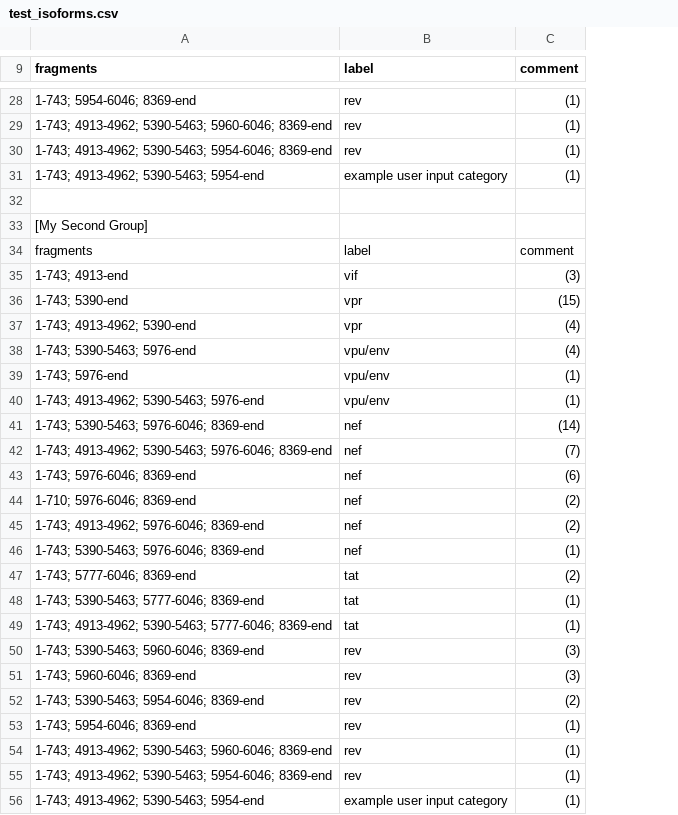
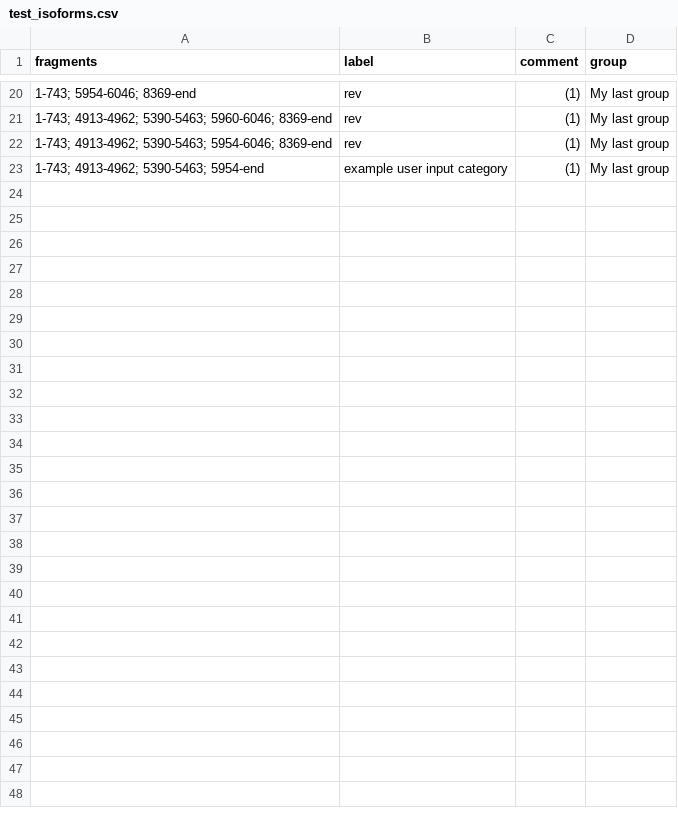
Before and after one commit to cfe-lab/bblab-server, a CSV file: alldata/bblab_site/tools/isoforms_plot/test_isoforms.csv, drawn as a sheet; only a part is shown, gaps mark what is left out; removed rows and columns are numbered as before the commit, all else as after; the diff covers the shown part only; the diff names each change by its address in the sheet, - before the commit and + after, or states it on an @@ line.

Commit message:
Change input format

```diff
--- a/alldata/bblab_site/tools/isoforms_plot/test_isoforms.csv
+++ b/alldata/bblab_site/tools/isoforms_plot/test_isoforms.csv
+column D (group), rows 20-23: all My last group
-row 32: (empty)
-row 33: [My Second Group]
-row 34: fragments | label | comment
-row 35: 1-743; 4913-end | vif | (3)
-row 36: 1-743; 5390-end | vpr | (15)
-row 37: 1-743; 4913-4962; 5390-end | vpr | (4)
-row 38: 1-743; 5390-5463; 5976-end | vpu/env | (4)
-row 39: 1-743; 5976-end | vpu/env | (1)
-row 40: 1-743; 4913-4962; 5390-5463; 5976-end | vpu/env | (1)
-row 41: 1-743; 5390-5463; 5976-6046; 8369-end | nef | (14)
-row 42: 1-743; 4913-4962; 5390-5463; 5976-6046; 8369-end | nef | (7)
-row 43: 1-743; 5976-6046; 8369-end | nef | (6)
-row 44: 1-710; 5976-6046; 8369-end | nef | (2)
-row 45: 1-743; 4913-4962; 5976-6046; 8369-end | nef | (2)
-row 46: 1-743; 5390-5463; 5976-6046; 8369-end | nef | (1)
-row 47: 1-743; 5777-6046; 8369-end | tat | (2)
-row 48: 1-743; 5390-5463; 5777-6046; 8369-end | tat | (1)
-row 49: 1-743; 4913-4962; 5390-5463; 5777-6046; 8369-end | tat | (1)
-row 50: 1-743; 5390-5463; 5960-6046; 8369-end | rev | (3)
-row 51: 1-743; 5960-6046; 8369-end | rev | (3)
-row 52: 1-743; 5390-5463; 5954-6046; 8369-end | rev | (2)
-row 53: 1-743; 5954-6046; 8369-end | rev | (1)
-row 54: 1-743; 4913-4962; 5390-5463; 5960-6046; 8369-end | rev | (1)
-row 55: 1-743; 4913-4962; 5390-5463; 5954-6046; 8369-end | rev | (1)
-row 56: 1-743; 4913-4962; 5390-5463; 5954-end | example user input category | (1)
```
Also changed, not shown: 8 removed rows elsewhere in this file.
